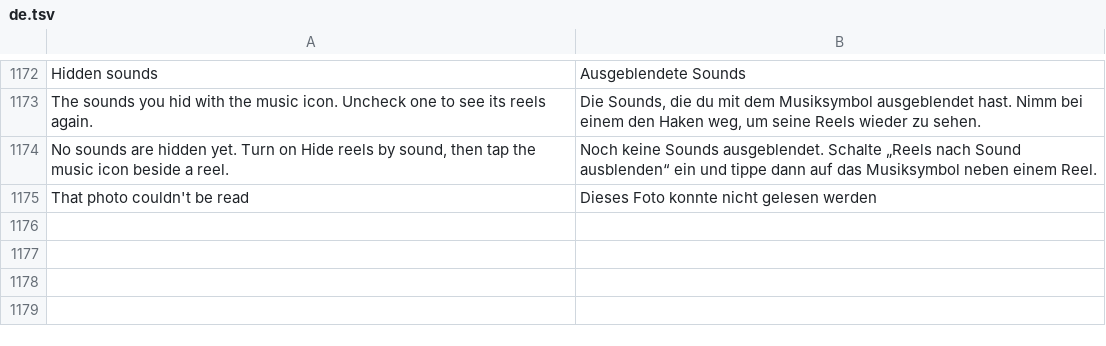
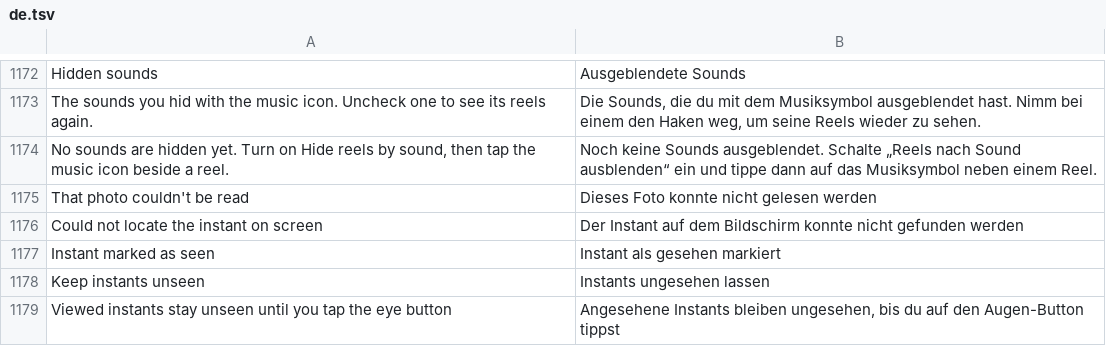
Before and after one commit to meraz9000/HushGram, a TSV file: extensions/shared/library/src/main/l10n/de.tsv, drawn as a sheet; only a part is shown, gaps mark what is left out; the diff names each change by its address in the sheet, - before the commit and + after, or states it on an @@ line.

```diff
--- a/extensions/shared/library/src/main/l10n/de.tsv
+++ b/extensions/shared/library/src/main/l10n/de.tsv
+row 1176: Could not locate the instant on screen | Der Instant auf dem Bildschirm konnte nicht gefunden werden
+row 1177: Instant marked as seen | Instant als gesehen markiert
+row 1178: Keep instants unseen | Instants ungesehen lassen
+row 1179: Viewed instants stay unseen until you tap the eye button | Angesehene Instants bleiben ungesehen, bis du auf den Augen-Button tippst
```
Also changed, not shown: extensions/shared/library/src/main/l10n/es.tsv, extensions/shared/library/src/main/l10n/in.tsv, 21 other files.
